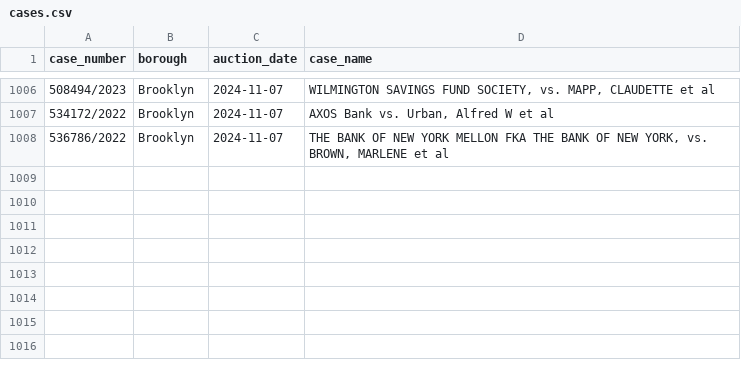
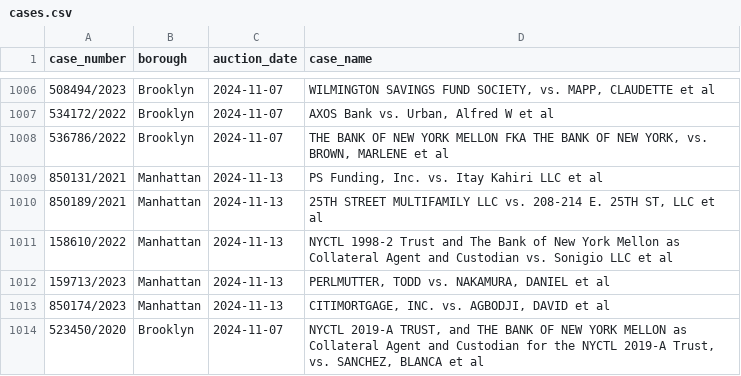
Before and after one commit to ivoytov/manhattan, a CSV file: foreclosures/cases.csv, drawn as a sheet; only a part is shown, gaps mark what is left out.

```diff
--- a/foreclosures/cases.csv
+++ b/foreclosures/cases.csv
@@ -1008 +1008,7 @@ case_number,borough,auction_date,case_name
 536786/2022,Brooklyn,2024-11-07,"THE BANK OF NEW YORK MELLON FKA THE BANK OF NEW YORK, vs. BROWN, MARLENE et al"
+850131/2021,Manhattan,2024-11-13,"PS Funding, Inc. vs. Itay Kahiri LLC et al"
+850189/2021,Manhattan,2024-11-13,"25TH STREET MULTIFAMILY LLC vs. 208-214 E. 25TH ST, LLC et al"
+158610/2022,Manhattan,2024-11-13,NYCTL 1998-2 Trust and The Bank of New York Mellon as Collateral Agent and Custodian vs. Sonigio LLC et al
+159713/2023,Manhattan,2024-11-13,"PERLMUTTER, TODD vs. NAKAMURA, DANIEL et al"
+850174/2023,Manhattan,2024-11-13,"CITIMORTGAGE, INC. vs. AGBODJI, DAVID et al"
+523450/2020,Brooklyn,2024-11-07,"NYCTL 2019-A TRUST, and THE BANK OF NEW YORK MELLON as Collateral Agent and Custodian for the NYCTL 2019-A Trust, vs. SANCHEZ, BLANCA et al"
```
Also changed, not shown: 2 other files.
